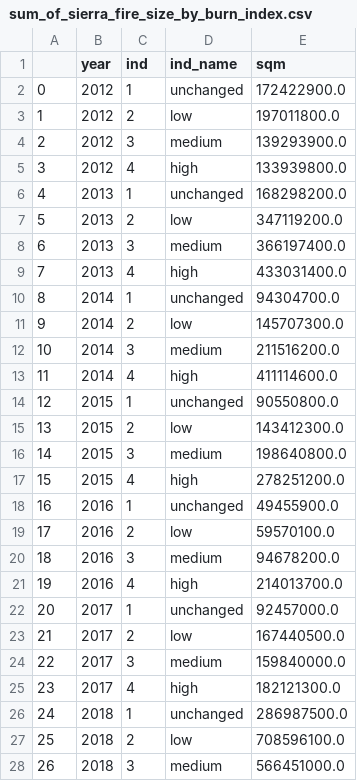
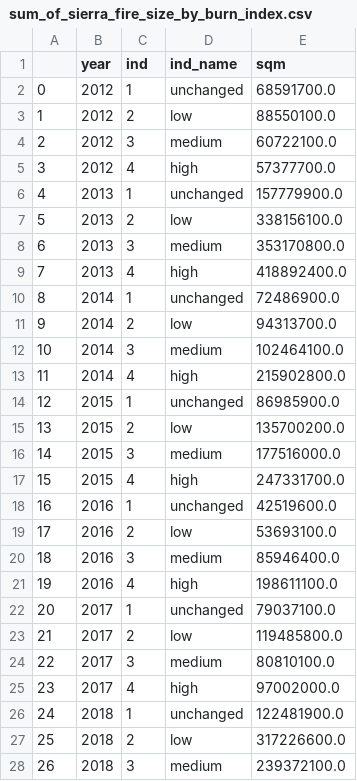
Before and after one commit to datadesk/burn-index-analysis, a CSV file: output/sum_of_sierra_fire_size_by_burn_index.csv, drawn as a sheet; only a part is shown; the diff covers the shown part only.

```diff
--- a/output/sum_of_sierra_fire_size_by_burn_index.csv
+++ b/output/sum_of_sierra_fire_size_by_burn_index.csv
@@ -1,28 +1,28 @@
 ,year,ind,ind_name,sqm
-0,2012,1,unchanged,172422900.0
-1,2012,2,low,197011800.0
-2,2012,3,medium,139293900.0
-3,2012,4,high,133939800.0
-4,2013,1,unchanged,168298200.0
-5,2013,2,low,347119200.0
-6,2013,3,medium,366197400.0
-7,2013,4,high,433031400.0
-8,2014,1,unchanged,94304700.0
-9,2014,2,low,145707300.0
-10,2014,3,medium,211516200.0
-11,2014,4,high,411114600.0
-12,2015,1,unchanged,90550800.0
-13,2015,2,low,143412300.0
-14,2015,3,medium,198640800.0
-15,2015,4,high,278251200.0
-16,2016,1,unchanged,49455900.0
-17,2016,2,low,59570100.0
-18,2016,3,medium,94678200.0
-19,2016,4,high,214013700.0
-20,2017,1,unchanged,92457000.0
-21,2017,2,low,167440500.0
-22,2017,3,medium,159840000.0
-23,2017,4,high,182121300.0
-24,2018,1,unchanged,286987500.0
-25,2018,2,low,708596100.0
-26,2018,3,medium,566451000.0
+0,2012,1,unchanged,68591700.0
+1,2012,2,low,88550100.0
+2,2012,3,medium,60722100.0
+3,2012,4,high,57377700.0
+4,2013,1,unchanged,157779900.0
+5,2013,2,low,338156100.0
+6,2013,3,medium,353170800.0
+7,2013,4,high,418892400.0
+8,2014,1,unchanged,72486900.0
+9,2014,2,low,94313700.0
+10,2014,3,medium,102464100.0
+11,2014,4,high,215902800.0
+12,2015,1,unchanged,86985900.0
+13,2015,2,low,135700200.0
+14,2015,3,medium,177516000.0
+15,2015,4,high,247331700.0
+16,2016,1,unchanged,42519600.0
+17,2016,2,low,53693100.0
+18,2016,3,medium,85946400.0
+19,2016,4,high,198611100.0
+20,2017,1,unchanged,79037100.0
+21,2017,2,low,119485800.0
+22,2017,3,medium,80810100.0
+23,2017,4,high,97002000.0
+24,2018,1,unchanged,122481900.0
+25,2018,2,low,317226600.0
+26,2018,3,medium,239372100.0
```
Also changed, not shown: 13 edited cells elsewhere in this file, 23 other files.
